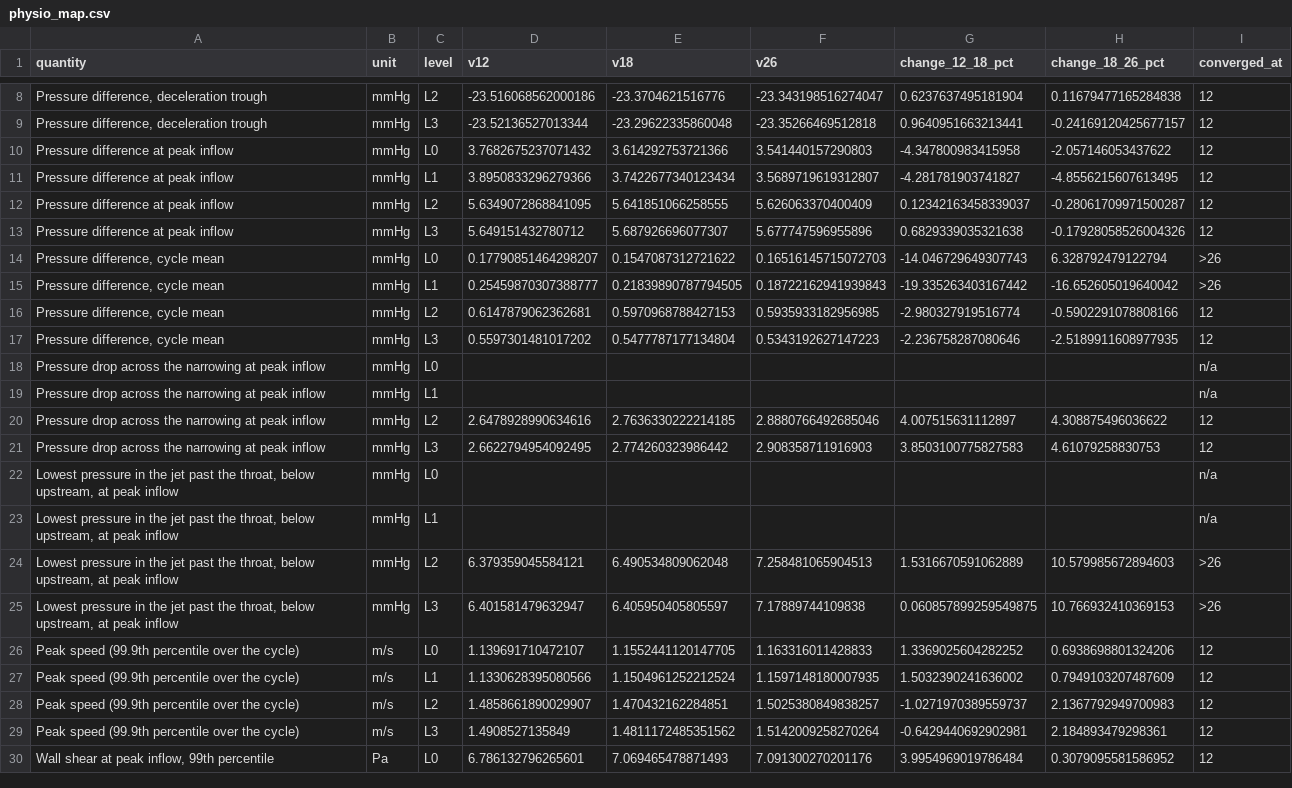
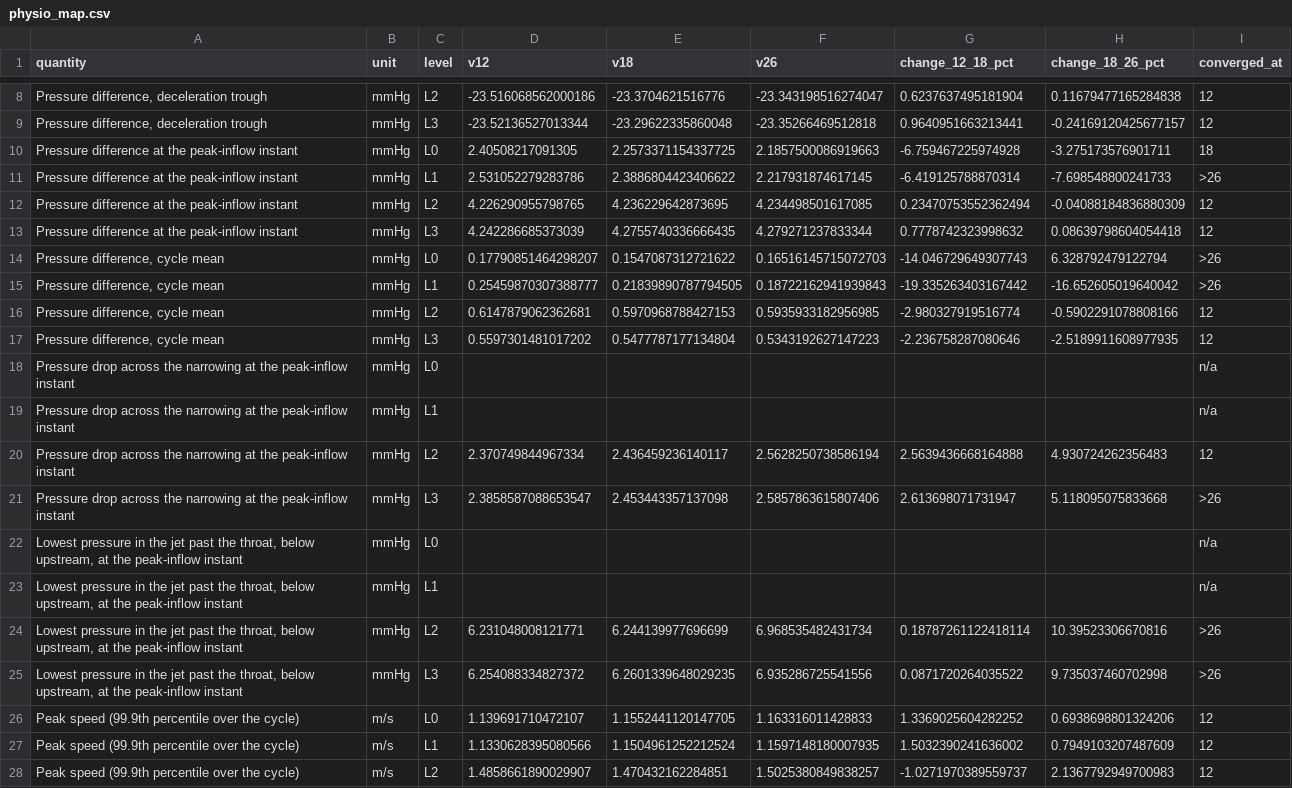
Before and after one commit to JieWangnk/AortaCFD-app, a CSV file: scripts/gallery/ladder/physio_map.csv, drawn as a sheet; only a part is shown, gaps mark what is left out; the shorter side is filled out with more unchanged rows.

Commit message:
Ladder map: read the pressures at peak inflow at the instant of the peak
The saved frame nearest the peak misses it by 6 to 8 ms, where the fluid
column's inertia still moves the pressure difference across the vessel by
0.5 to 1.4 mmHg. convergence_map.py now finds the peak instant from the
inflow (parabola through the three highest frames) and interpolates the
whole-vessel difference to it; leg_peak_instant.py adds the leg profiles
of the two frames around it, so the drop across the narrowing and the
jet's lowest pressure are read there too. Both maps regenerated; the
README records what changed.

```diff
--- a/scripts/gallery/ladder/physio_map.csv
+++ b/scripts/gallery/ladder/physio_map.csv
@@ -9,6 +9,6 @@ quantity,unit,level,v12,v18,v26,change_12_18_pct,change_18_26_pct,converged_at
 "Pressure difference, deceleration trough",mmHg,L3,-23.52136527013344,-23.29622335860048,-23.35266469512818,0.9640951663213441,-0.24169120425677157,12
-Pressure difference at peak inflow,mmHg,L0,3.7682675237071432,3.614292753721366,3.541440157290803,-4.347800983415958,-2.057146053437622,12
-Pressure difference at peak inflow,mmHg,L1,3.8950833296279366,3.7422677340123434,3.5689719619312807,-4.281781903741827,-4.8556215607613495,12
-Pressure difference at peak inflow,mmHg,L2,5.6349072868841095,5.641851066258555,5.626063370400409,0.12342163458339037,-0.28061709971500287,12
-Pressure difference at peak inflow,mmHg,L3,5.649151432780712,5.687926696077307,5.677747596955896,0.6829339035321638,-0.17928058526004326,12
+Pressure difference at the peak-inflow instant,mmHg,L0,2.40508217091305,2.2573371154337725,2.1857500086919663,-6.759467225974928,-3.275173576901711,18
+Pressure difference at the peak-inflow instant,mmHg,L1,2.531052279283786,2.3886804423406622,2.217931874617145,-6.419125788870314,-7.698548800241733,>26
+Pressure difference at the peak-inflow instant,mmHg,L2,4.226290955798765,4.236229642873695,4.234498501617085,0.23470753552362494,-0.04088184836880309,12
+Pressure difference at the peak-inflow instant,mmHg,L3,4.242286685373039,4.2755740336666435,4.279271237833344,0.7778742323998632,0.08639798604054418,12
 "Pressure difference, cycle mean",mmHg,L0,0.17790851464298207,0.1547087312721622,0.16516145715072703,-14.046729649307743,6.328792479122794,>26
@@ -17,10 +17,10 @@ Pressure difference at peak inflow,mmHg,L3,5.649151432780712,5.687926696077307,5
 "Pressure difference, cycle mean",mmHg,L3,0.5597301481017202,0.5477787177134804,0.5343192627147223,-2.236758287080646,-2.5189911608977935,12
-Pressure drop across the narrowing at peak inflow,mmHg,L0,,,,,,n/a
-Pressure drop across the narrowing at peak inflow,mmHg,L1,,,,,,n/a
-Pressure drop across the narrowing at peak inflow,mmHg,L2,2.6478928990634616,2.7636330222214185,2.8880766492685046,4.007515631112897,4.308875496036622,12
-Pressure drop across the narrowing at peak inflow,mmHg,L3,2.6622794954092495,2.774260323986442,2.908358711916903,3.8503100775827583,4.61079258830753,12
-"Lowest pressure in the jet past the throat, below upstream, at peak inflow",mmHg,L0,,,,,,n/a
-"Lowest pressure in the jet past the throat, below upstream, at peak inflow",mmHg,L1,,,,,,n/a
-"Lowest pressure in the jet past the throat, below upstream, at peak inflow",mmHg,L2,6.379359045584121,6.490534809062048,7.258481065904513,1.5316670591062889,10.579985672894603,>26
-"Lowest pressure in the jet past the throat, below upstream, at peak inflow",mmHg,L3,6.401581479632947,6.405950405805597,7.17889744109838,0.060857899259549875,10.766932410369153,>26
+Pressure drop across the narrowing at the peak-inflow instant,mmHg,L0,,,,,,n/a
+Pressure drop across the narrowing at the peak-inflow instant,mmHg,L1,,,,,,n/a
+Pressure drop across the narrowing at the peak-inflow instant,mmHg,L2,2.370749844967334,2.436459236140117,2.5628250738586194,2.5639436668164888,4.930724262356483,12
+Pressure drop across the narrowing at the peak-inflow instant,mmHg,L3,2.3858587088653547,2.453443357137098,2.5857863615807406,2.613698071731947,5.118095075833668,>26
+"Lowest pressure in the jet past the throat, below upstream, at the peak-inflow instant",mmHg,L0,,,,,,n/a
+"Lowest pressure in the jet past the throat, below upstream, at the peak-inflow instant",mmHg,L1,,,,,,n/a
+"Lowest pressure in the jet past the throat, below upstream, at the peak-inflow instant",mmHg,L2,6.231048008121771,6.244139977696699,6.968535482431734,0.18787261122418114,10.39523306670816,>26
+"Lowest pressure in the jet past the throat, below upstream, at the peak-inflow instant",mmHg,L3,6.254088334827372,6.2601339648029235,6.935286725541556,0.0871720264035522,9.735037460702998,>26
 Peak speed (99.9th percentile over the cycle),m/s,L0,1.139691710472107,1.1552441120147705,1.163316011428833,1.3369025604282252,0.6938698801324206,12
```
Also changed, not shown: scripts/gallery/ladder/map.csv, 17 other files.
